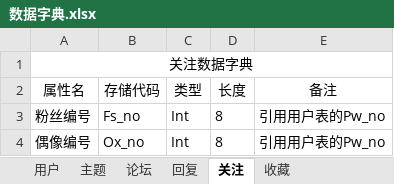
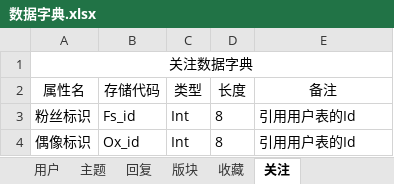
Before and after one commit to ZevveZ/-, an Excel workbook: 华工步行街/数据字典.xlsx, sheet 关注, drawn as a sheet; values as stored, in another font and other column widths than the file's, no borders; the diff names each change by its address in the sheet, - before the commit and + after, or states it on an @@ line.

```diff
--- a/华工步行街/数据字典.xlsx (sheet 关注)
+++ b/华工步行街/数据字典.xlsx (sheet 关注)
-sheet tab: 论坛
+sheet tab: 版块
@@ sheet tab order changed: 用户 | 主题 | 回复 | 版块 | 收藏 | 关注 @@
-A3 (属性名): 粉丝编号
+A3 (属性名): 粉丝标识
-B3 (存储代码): Fs_no
+B3 (存储代码): Fs_id
-E3:E4 (备注): 引用用户表的Pw_no
+E3:E4 (备注): 引用用户表的Id
-A4 (属性名): 偶像编号
+A4 (属性名): 偶像标识
-B4 (存储代码): Ox_no
+B4 (存储代码): Ox_id
```
Also changed, not shown: sheet 主题, sheet 回复, sheet 用户, sheet 版块, sheet 收藏, 2 other files.
